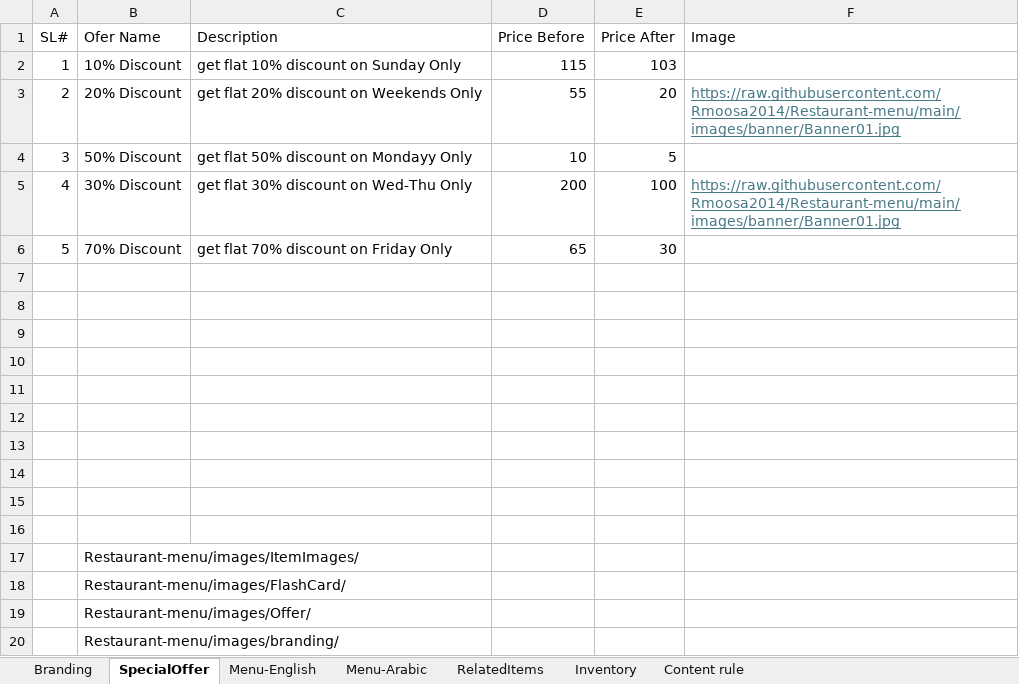
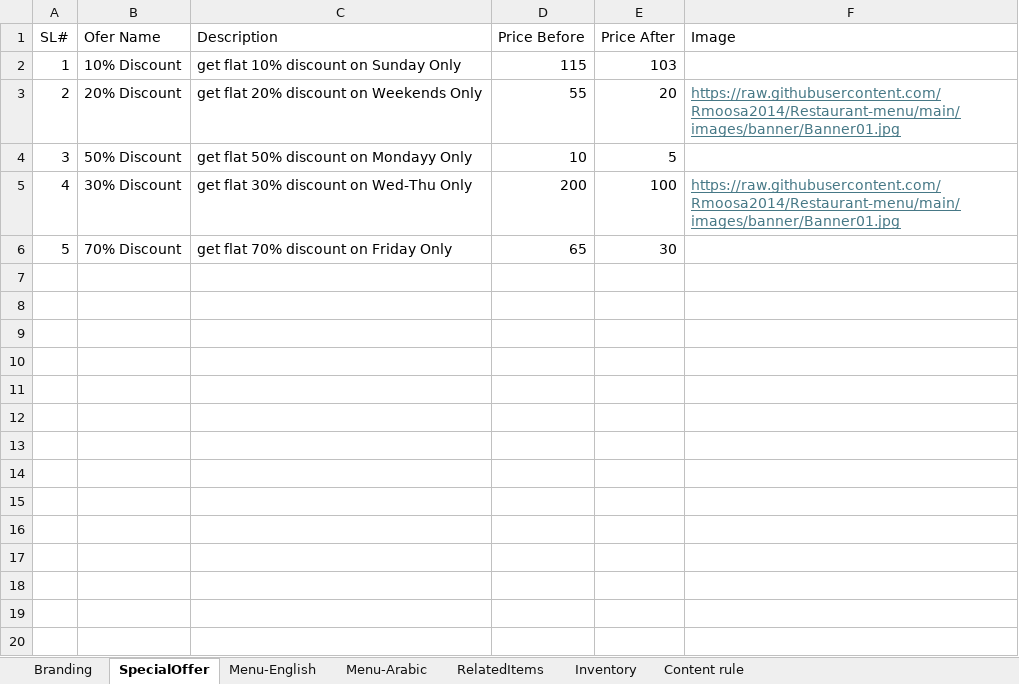
Before and after one commit to Rmoosa2014/Restaurant-menu, an Excel workbook: MenuMasterData.xlsx, sheet SpecialOffer, drawn as a sheet; values as stored, in another font and other column widths than the file's, no borders; the diff names each change by its address in the sheet, - before the commit and + after, or states it on an @@ line.

Commit message:
Add files via upload

```diff
--- a/MenuMasterData.xlsx (sheet SpecialOffer)
+++ b/MenuMasterData.xlsx (sheet SpecialOffer)
-row 7: (empty)
-row 8: (empty)
-row 9: (empty)
-row 10: (empty)
-row 11: (empty)
-row 12: (empty)
-row 13: (empty)
-row 14: (empty)
-row 15: (empty)
-row 16: (empty)
-row 17:  | Restaurant-menu/images/ItemImages/
-row 18:  | Restaurant-menu/images/FlashCard/
-row 19:  | Restaurant-menu/images/Offer/
-row 20:  | Restaurant-menu/images/branding/
```
Also changed, not shown: sheet Menu-English.
